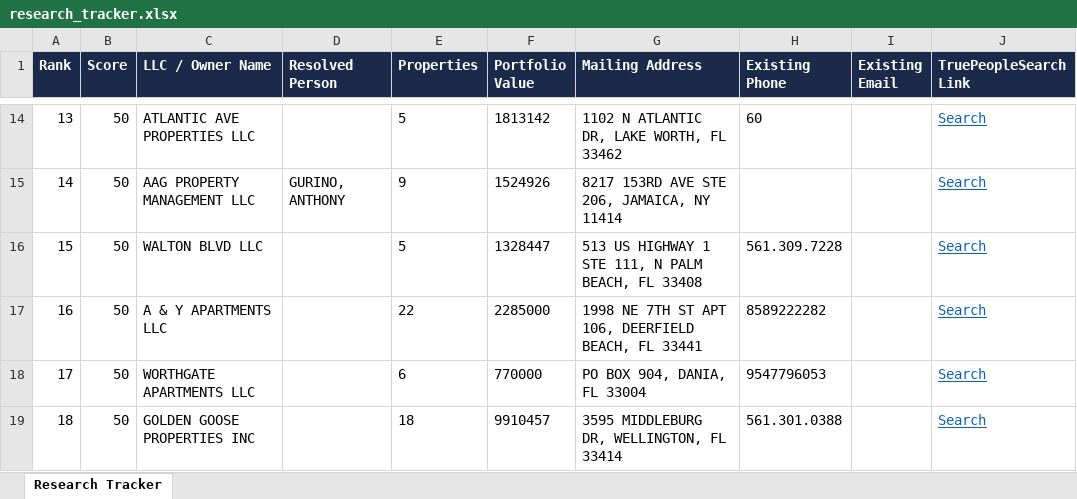
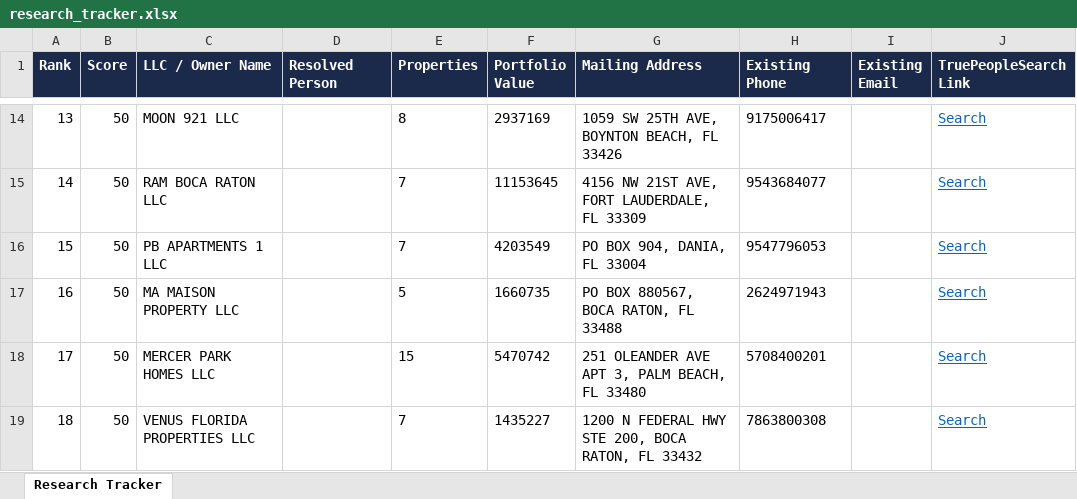
Before and after one commit to raisedbywolves53/dscr_lead_gen, an Excel workbook: scrape/data/enriched/research_tracker.xlsx, sheet Research Tracker, drawn as a sheet; only a part is shown, gaps mark what is left out; values as stored, in another font and other column widths than the file's, no borders; the diff covers the shown part only; the diff names each change by its address in the sheet, - before the commit and + after, or states it on an @@ line.

```diff
--- a/scrape/data/enriched/research_tracker.xlsx (sheet Research Tracker)
+++ b/scrape/data/enriched/research_tracker.xlsx (sheet Research Tracker)
-C14 (LLC / Owner Name): ATLANTIC AVE PROPERTIES LLC
+C14 (LLC / Owner Name): MOON 921 LLC
-E14 (Properties): 5
+E14 (Properties): 8
-F14 (Portfolio Value): 1813142
+F14 (Portfolio Value): 2937169
-G14 (Mailing Address): 1102 N ATLANTIC DR, LAKE WORTH, FL 33462
+G14 (Mailing Address): 1059 SW 25TH AVE, BOYNTON BEACH, FL 33426
-H14 (Existing Phone): 60
+H14 (Existing Phone): 9175006417
-C15 (LLC / Owner Name): AAG PROPERTY MANAGEMENT LLC
+C15 (LLC / Owner Name): RAM BOCA RATON LLC
-D15 (Resolved Person): GURINO, ANTHONY
+D15 (Resolved Person): (empty)
-E15 (Properties): 9
+E15 (Properties): 7
-F15 (Portfolio Value): 1524926
+F15 (Portfolio Value): 11153645
-G15 (Mailing Address): 8217 153RD AVE STE 206, JAMAICA, NY 11414
+G15 (Mailing Address): 4156 NW 21ST AVE, FORT LAUDERDALE, FL 33309
-H15 (Existing Phone): (empty)
+H15 (Existing Phone): 9543684077
-C16 (LLC / Owner Name): WALTON BLVD LLC
+C16 (LLC / Owner Name): PB APARTMENTS 1 LLC
-E16 (Properties): 5
+E16 (Properties): 7
-F16 (Portfolio Value): 1328447
+F16 (Portfolio Value): 4203549
-G16 (Mailing Address): 513 US HIGHWAY 1 STE 111, N PALM BEACH, FL 33408
+G16 (Mailing Address): PO BOX 904, DANIA, FL 33004
-H16 (Existing Phone): 561.309.7228
+H16 (Existing Phone): 9547796053
-C17 (LLC / Owner Name): A & Y APARTMENTS LLC
+C17 (LLC / Owner Name): MA MAISON PROPERTY LLC
-E17 (Properties): 22
+E17 (Properties): 5
-F17 (Portfolio Value): 2285000
+F17 (Portfolio Value): 1660735
-G17 (Mailing Address): 1998 NE 7TH ST APT 106, DEERFIELD BEACH, FL 33441
+G17 (Mailing Address): PO BOX 880567, BOCA RATON, FL 33488
-H17 (Existing Phone): 8589222282
+H17 (Existing Phone): 2624971943
-C18 (LLC / Owner Name): WORTHGATE APARTMENTS LLC
+C18 (LLC / Owner Name): MERCER PARK HOMES LLC
-E18 (Properties): 6
+E18 (Properties): 15
-F18 (Portfolio Value): 770000
+F18 (Portfolio Value): 5470742
-G18 (Mailing Address): PO BOX 904, DANIA, FL 33004
+G18 (Mailing Address): 251 OLEANDER AVE APT 3, PALM BEACH, FL 33480
-H18 (Existing Phone): 9547796053
+H18 (Existing Phone): 5708400201
-C19 (LLC / Owner Name): GOLDEN GOOSE PROPERTIES INC
+C19 (LLC / Owner Name): VENUS FLORIDA PROPERTIES LLC
-E19 (Properties): 18
+E19 (Properties): 7
-F19 (Portfolio Value): 9910457
+F19 (Portfolio Value): 1435227
-G19 (Mailing Address): 3595 MIDDLEBURG DR, WELLINGTON, FL 33414
+G19 (Mailing Address): 1200 N FEDERAL HWY STE 200, BOCA RATON, FL 33432
-H19 (Existing Phone): 561.301.0388
+H19 (Existing Phone): 7863800308
```
Also changed, not shown: 101 edited cells elsewhere in this sheet, 3 other files.
